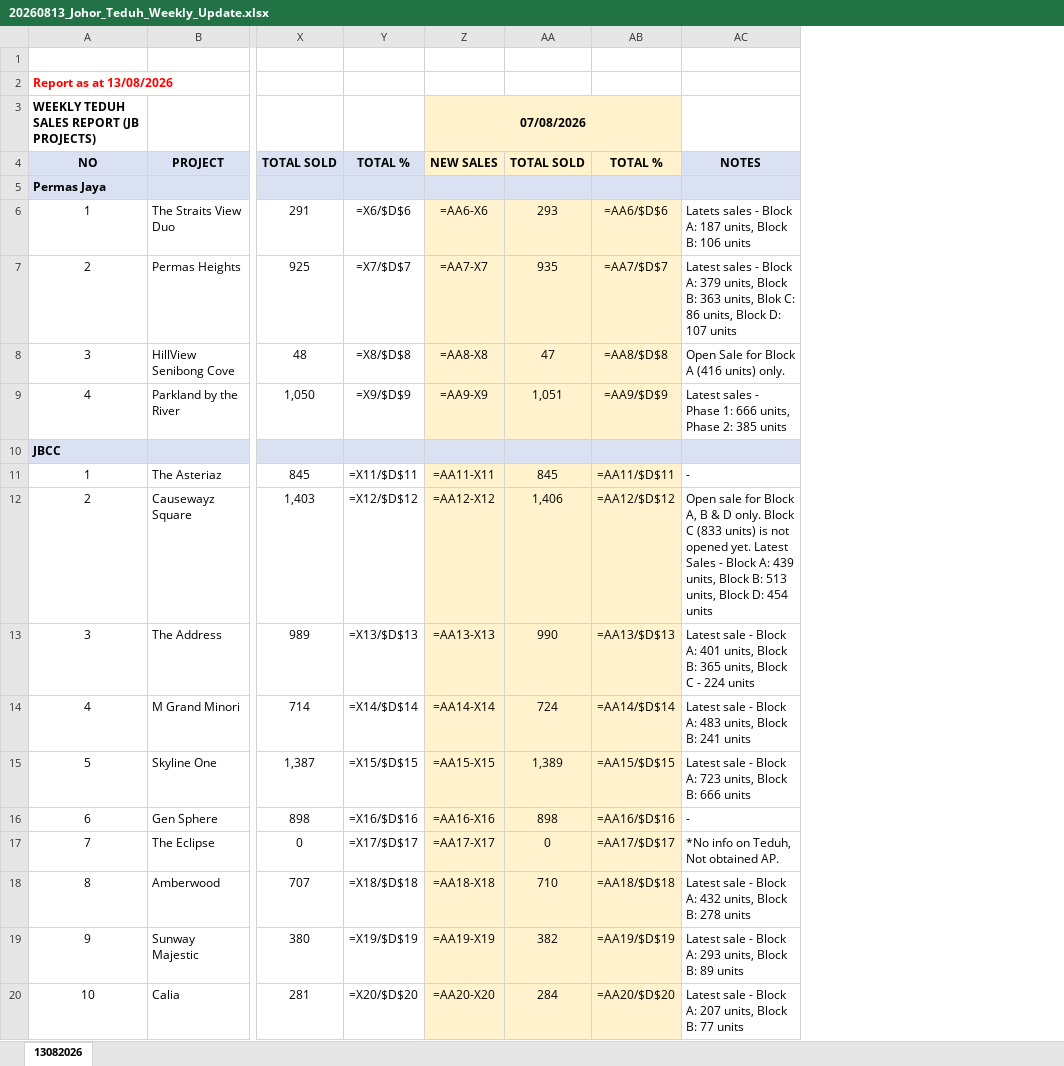
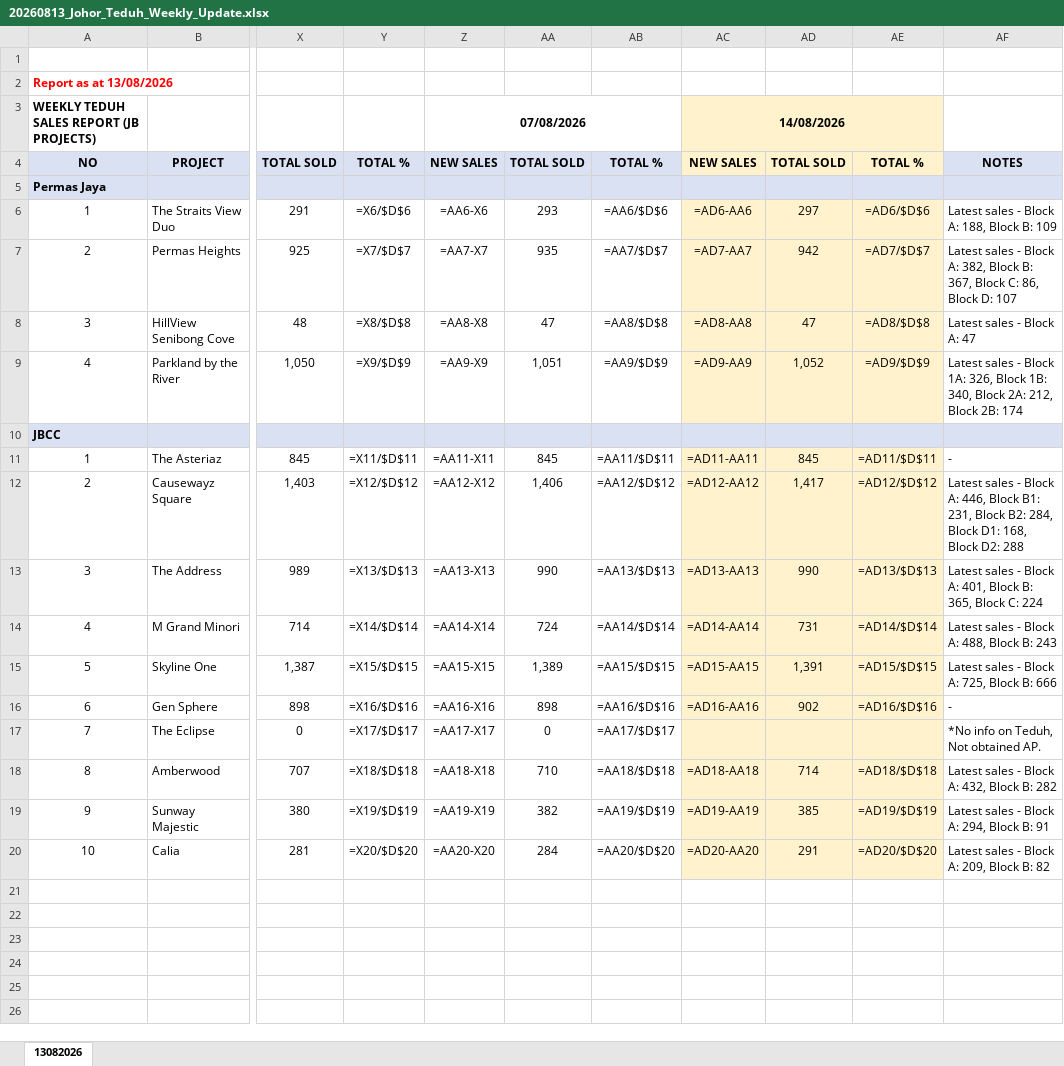
Before and after one commit to smtcu/teduh-tracker, an Excel workbook: docs/downloads/20260813_Johor_Teduh_Weekly_Update.xlsx, sheet 13082026, drawn as a sheet; only a part is shown, gaps mark what is left out; values as stored, in another font and other column widths than the file's, no borders; formulas without a stored value are shown as written; removed rows and columns are numbered as before the commit, all else as after; the diff names each change by its address in the sheet, - before the commit and + after, or states it on an @@ line.

```diff
--- a/docs/downloads/20260813_Johor_Teduh_Weekly_Update.xlsx (sheet 13082026)
+++ b/docs/downloads/20260813_Johor_Teduh_Weekly_Update.xlsx (sheet 13082026)
-column AC, rows 4-20: NOTES |  | Latets sales - Block A: 187 units, Block B: 106 units | Latest sales - Block A: 379 units, Block B: 363 units, Blok C: 86 units, Block D: 107 units | Open Sale for Block A (416 units) only. | Latest sales - Phase 1: 666 units, Phase 2: 385 units |  | - | Open sale for Block A, B & D only. Block C (833 units) is not opened yet. Latest Sales - Block A: 439 units, Block B: 513 units, Block D: 454 units | Latest sale - Block A: 401 units, Block B: 365 units, Block C - 224 units | Latest sale - Block A: 483 units, Block B: 241 units | Latest sale - Block A: 723 units, Block B: 666 units | - | *No info on Teduh, Not obtained AP. | Latest sale - Block A: 432 units, Block B: 278 units | Latest sale - Block A: 293 units, Block B: 89 units | Latest sale - Block A: 207 units, Block B: 77 units
+column AC, rows 3-20: 14/08/2026 | NEW SALES |  | =AD6-AA6 | =AD7-AA7 | =AD8-AA8 | =AD9-AA9 |  | =AD11-AA11 | =AD12-AA12 | =AD13-AA13 | =AD14-AA14 | =AD15-AA15 | =AD16-AA16 |  | =AD18-AA18 | =AD19-AA19 | =AD20-AA20
+column AD, rows 4-20: TOTAL SOLD |  | 297 | 942 | 47 | 1,052 |  | 845 | 1,417 | 990 | 731 | 1,391 | 902 |  | 714 | 385 | 291
+column AE, rows 4-20: TOTAL % |  | =AD6/$D$6 | =AD7/$D$7 | =AD8/$D$8 | =AD9/$D$9 |  | =AD11/$D$11 | =AD12/$D$12 | =AD13/$D$13 | =AD14/$D$14 | =AD15/$D$15 | =AD16/$D$16 |  | =AD18/$D$18 | =AD19/$D$19 | =AD20/$D$20
+column AF, rows 4-20: NOTES |  | Latest sales - Block A: 188, Block B: 109 | Latest sales - Block A: 382, Block B: 367, Block C: 86, Block D: 107 | Latest sales - Block A: 47 | Latest sales - Block 1A: 326, Block 1B: 340, Block 2A: 212, Block 2B: 174 |  | - | Latest sales - Block A: 446, Block B1: 231, Block B2: 284, Block D1: 168, Block D2: 288 | Latest sales - Block A: 401, Block B: 365, Block C: 224 | Latest sales - Block A: 488, Block B: 243 | Latest sales - Block A: 725, Block B: 666 | - | *No info on Teduh, Not obtained AP. | Latest sales - Block A: 432, Block B: 282 | Latest sales - Block A: 294, Block B: 91 | Latest sales - Block A: 209, Block B: 82
-Z3 fill: #FFF2CC
+Z3 fill: none
-Z4:AB4 fill: #FFF2CC
+Z4:AB4 fill: #D9E1F2
-Z6:AB9 fill: #FFF2CC
+Z6:AB9 fill: none
-Z11:AB20 fill: #FFF2CC
+Z11:AB20 fill: none
```
Also changed, not shown: docs/downloads/13082026Tduh Developer Project Sales Status 13.xlsx, docs/downloads/20260813_Seputeh Hills_Teduh Weekly Update.xlsx, 15 other files.
